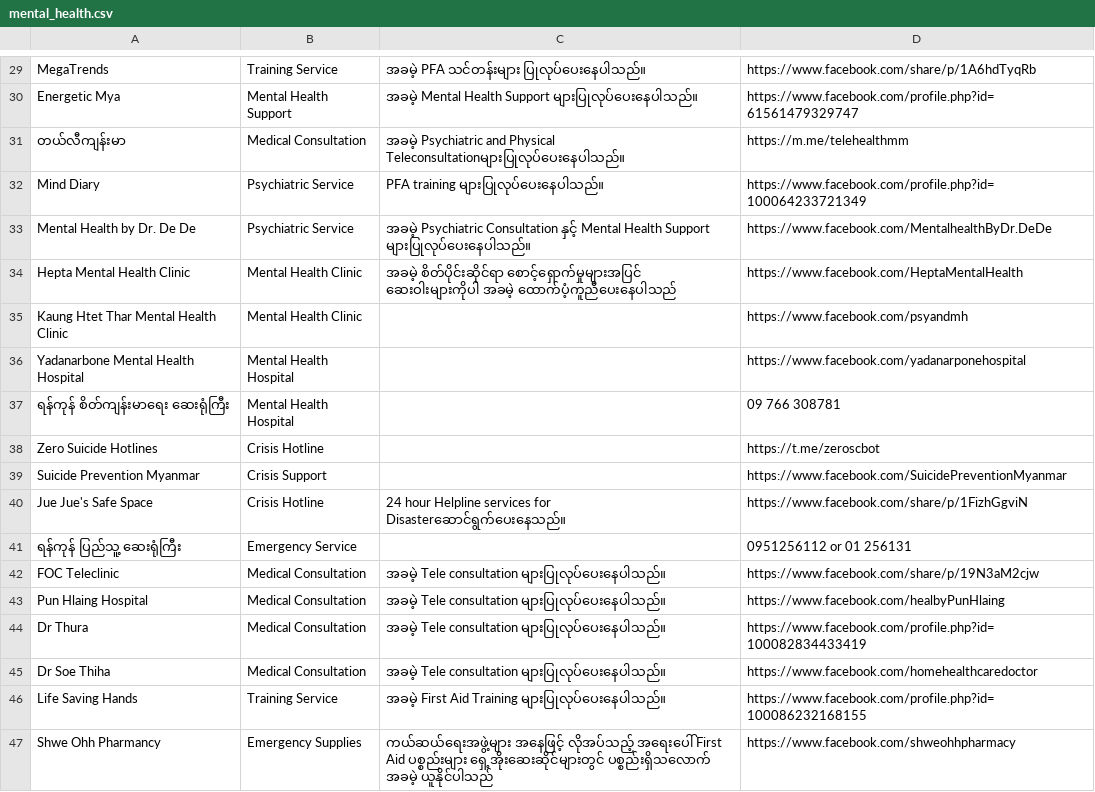
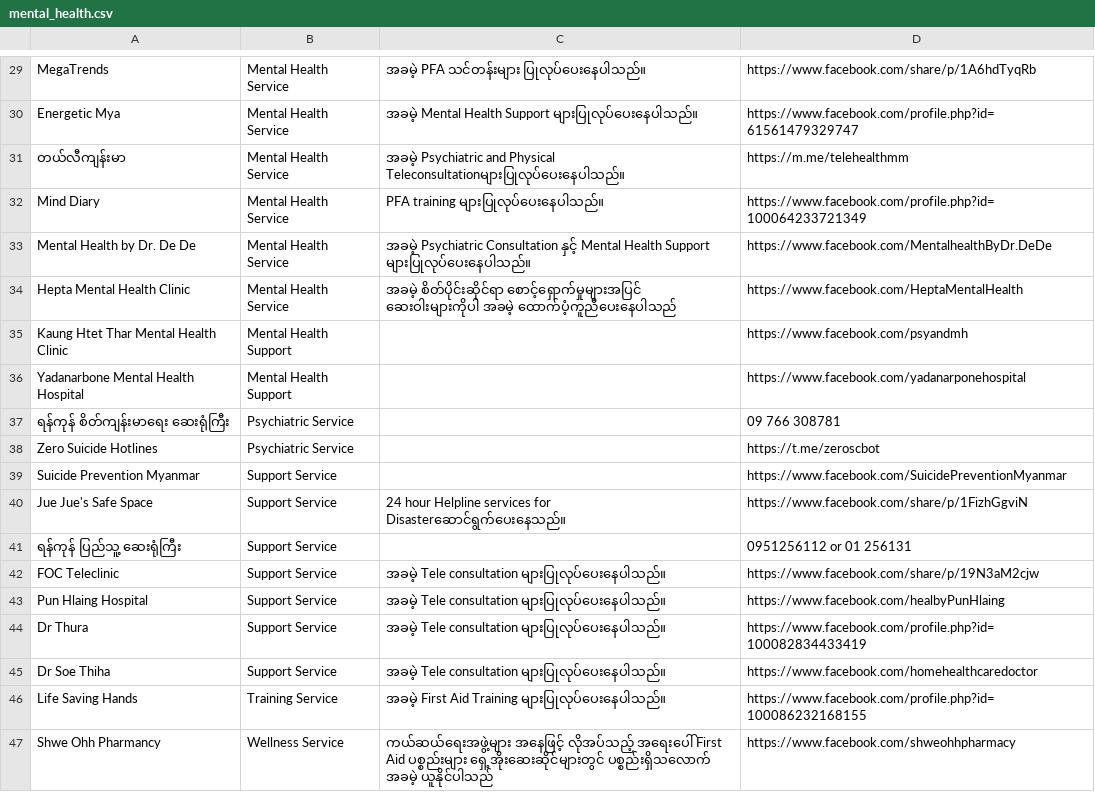
Before and after one commit to ShweCana/burmeseEarthquake, a CSV file: mental_health.csv, drawn as a sheet; only a part is shown, gaps mark what is left out; the diff covers the shown part only; the diff names each change by its address in the sheet, - before the commit and + after, or states it on an @@ line.

Commit message:
Update mental health

```diff
--- a/mental_health.csv
+++ b/mental_health.csv
-B29: Training Service
+B29: Mental Health Service
-B30: Mental Health Support
+B30: Mental Health Service
-B31: Medical Consultation
+B31: Mental Health Service
-B32:B33: Psychiatric Service
+B32:B33: Mental Health Service
-B34: Mental Health Clinic
+B34: Mental Health Service
-B35: Mental Health Clinic
+B35: Mental Health Support
-B36: Mental Health Hospital
+B36: Mental Health Support
-B37: Mental Health Hospital
+B37: Psychiatric Service
-B38: Crisis Hotline
+B38: Psychiatric Service
-B39: Crisis Support
+B39: Support Service
-B40: Crisis Hotline
+B40: Support Service
-B41: Emergency Service
+B41: Support Service
-B42:B45: Medical Consultation
+B42:B45: Support Service
-B47: Emergency Supplies
+B47: Wellness Service
```
Also changed, not shown: 1 added row, 1 removed row and 13 edited cells elsewhere in this file.
